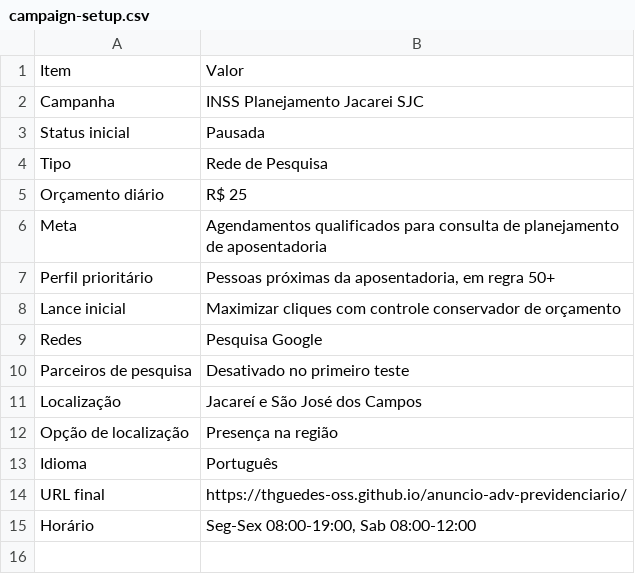
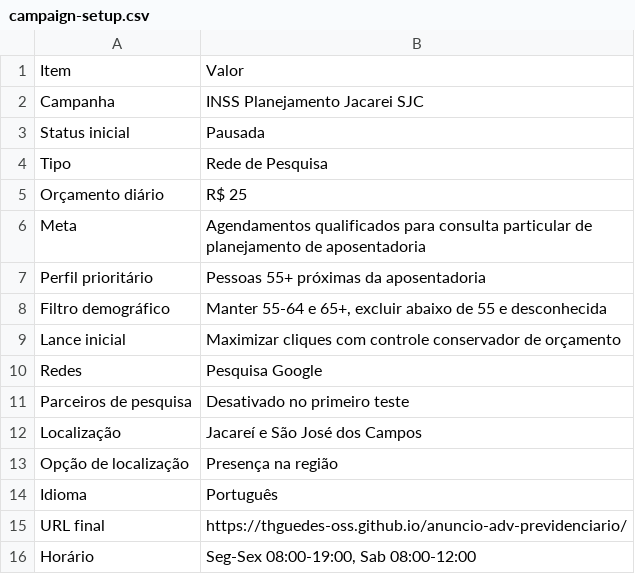
Before and after one commit to thguedes-oss/anuncio-adv-previdenciario, a CSV file: ads/import/campaign-setup.csv, drawn as a sheet.

```diff
--- a/ads/import/campaign-setup.csv
+++ b/ads/import/campaign-setup.csv
@@ -5,4 +5,5 @@ Tipo;Rede de Pesquisa
 Orçamento diário;R$ 25
-Meta;Agendamentos qualificados para consulta de planejamento de aposentadoria
-Perfil prioritário;Pessoas próximas da aposentadoria, em regra 50+
+Meta;Agendamentos qualificados para consulta particular de planejamento de aposentadoria
+Perfil prioritário;Pessoas 55+ próximas da aposentadoria
+Filtro demográfico;Manter 55-64 e 65+, excluir abaixo de 55 e desconhecida
 Lance inicial;Maximizar cliques com controle conservador de orçamento
```
Also changed, not shown: ads/import/ad-groups-keywords.csv, 9 other files.
